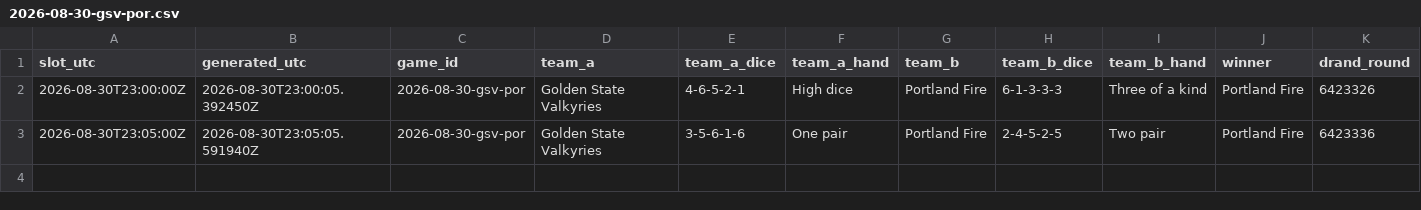
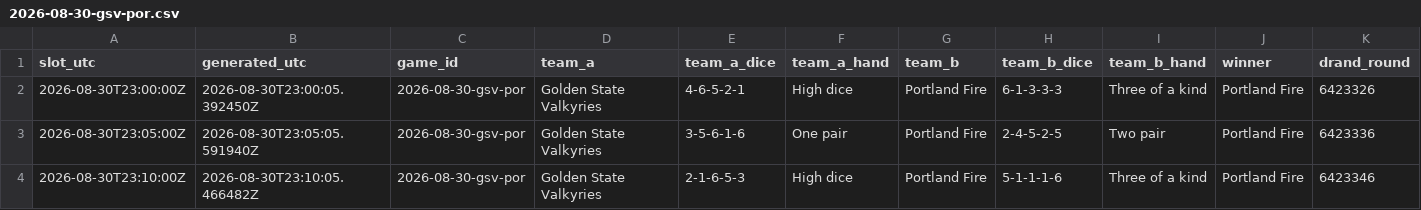
Before and after one commit to shabahren/wnba-dice-poker, a CSV file: data/2026-08-30-gsv-por.csv, drawn as a sheet; only a part is shown; rows hold the shown columns only; the diff names each change by its address in the sheet, - before the commit and + after, or states it on an @@ line.

Commit message:
Add real-time Dice Poker result 2026-08-30 23:10 UTC

```diff
--- a/data/2026-08-30-gsv-por.csv
+++ b/data/2026-08-30-gsv-por.csv
+row 4: 2026-08-30T23:10:00Z | 2026-08-30T23:10:05.466482Z | 2026-08-30-gsv-por | Golden State Valkyries | 2-1-6-5-3 | High dice | Portland Fire | 5-1-1-1-6 | Three of a kind | Portland Fire | 6423346
```
Also changed, not shown: data/2026-08-30-las-sea.csv.
